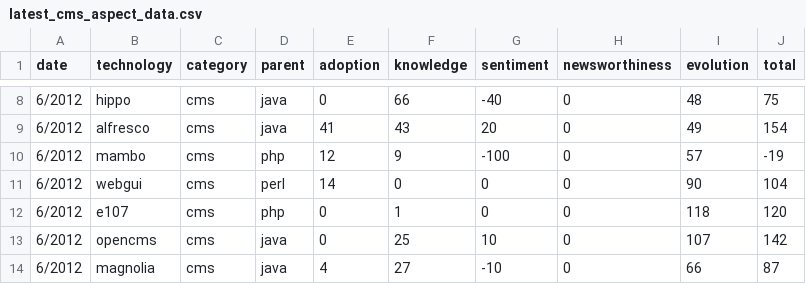
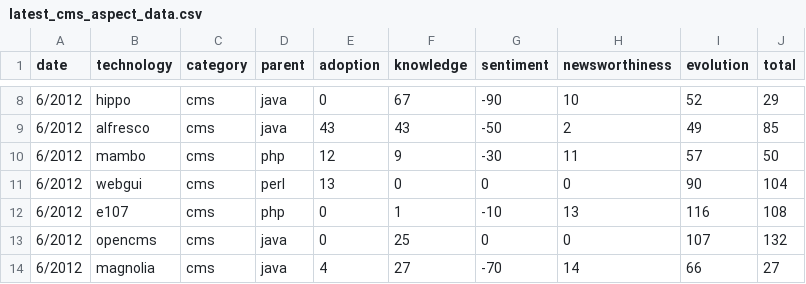
Before and after one commit to tomrozendaal/technologyViewer, a CSV file: public/data/latest_cms_aspect_data.csv, drawn as a sheet; only a part is shown, gaps mark what is left out; the diff covers the shown part only.

```diff
--- a/public/data/latest_cms_aspect_data.csv
+++ b/public/data/latest_cms_aspect_data.csv
@@ -8,7 +8,7 @@ date,technology,category,parent,adoption,knowledge,sentiment,newsworthiness,evol
-6/2012,hippo,cms,java,0,66,-40,0,48,75
-6/2012,alfresco,cms,java,41,43,20,0,49,154
-6/2012,mambo,cms,php,12,9,-100,0,57,-19
-6/2012,webgui,cms,perl,14,0,0,0,90,104
-6/2012,e107,cms,php,0,1,0,0,118,120
-6/2012,opencms,cms,java,0,25,10,0,107,142
-6/2012,magnolia,cms,java,4,27,-10,0,66,87
+6/2012,hippo,cms,java,0,67,-90,10,52,29
+6/2012,alfresco,cms,java,43,43,-50,2,49,85
+6/2012,mambo,cms,php,12,9,-30,11,57,50
+6/2012,webgui,cms,perl,13,0,0,0,90,104
+6/2012,e107,cms,php,0,1,-10,13,116,108
+6/2012,opencms,cms,java,0,25,0,0,107,132
+6/2012,magnolia,cms,java,4,27,-70,14,66,27
```
Also changed, not shown: 29 edited cells elsewhere in this file, public/data/latest_metrics_data.csv, public/data/latest_pl_aspect_data.csv, 10 other files.
